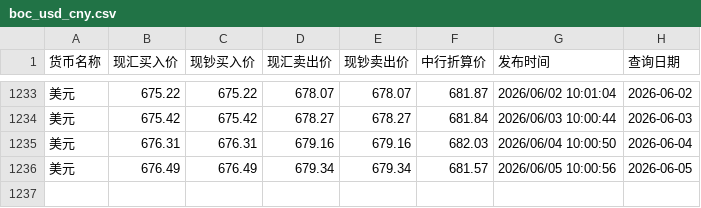
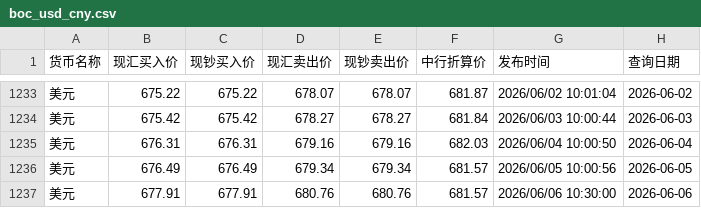
Before and after one commit to lzc0403/BOC-Exchange-Rate, a CSV file: site/boc_usd_cny.csv, drawn as a sheet; only a part is shown, gaps mark what is left out.

```diff
--- a/site/boc_usd_cny.csv
+++ b/site/boc_usd_cny.csv
@@ -1236 +1236,2 @@
 美元,676.49,676.49,679.34,679.34,681.57,2026/06/05 10:00:56,2026-06-05
+美元,677.91,677.91,680.76,680.76,681.57,2026/06/06 10:30:00,2026-06-06
```
Also changed, not shown: boc_usd_cny.csv.
